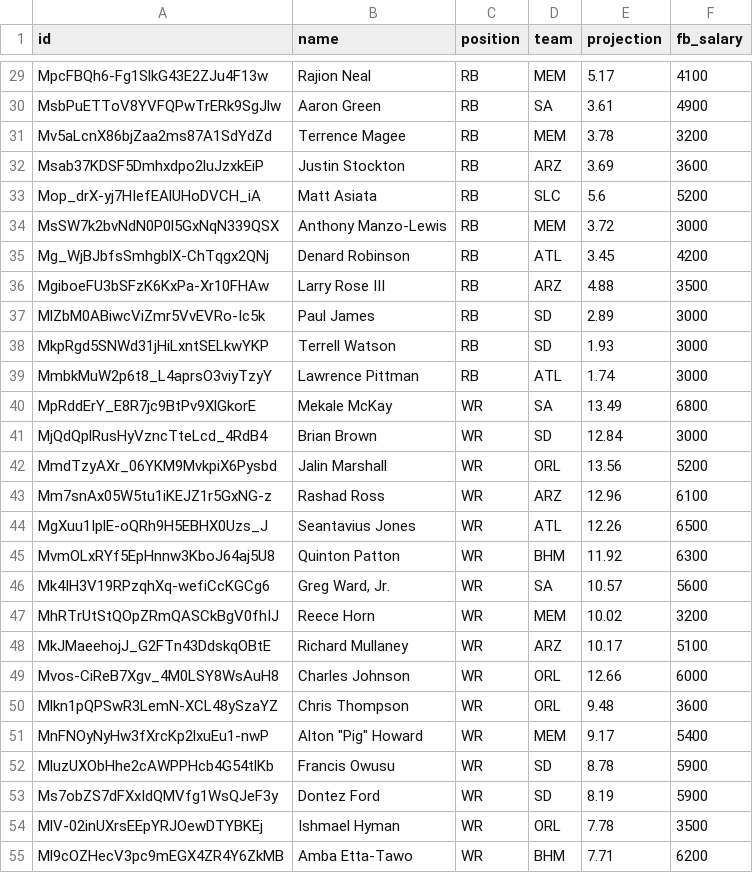
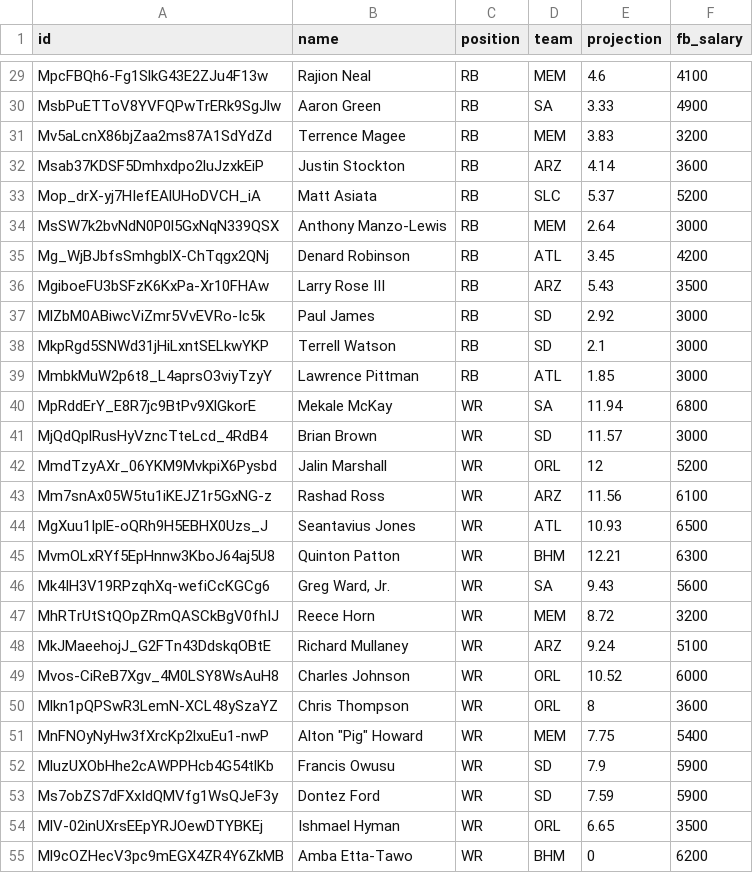
Before and after one commit to swanson/no-extra-points, a CSV file: _data/raw_projections/week-02.csv, drawn as a sheet; only a part is shown, gaps mark what is left out; the diff covers the shown part only; the diff names each change by its address in the sheet, - before the commit and + after, or states it on an @@ line.

Commit message:
Update Week 2 Projections

```diff
--- a/_data/raw_projections/week-02.csv
+++ b/_data/raw_projections/week-02.csv
-E29 (projection): 5.17
+E29 (projection): 4.6
-E30 (projection): 3.61
+E30 (projection): 3.33
-E31 (projection): 3.78
+E31 (projection): 3.83
-E32 (projection): 3.69
+E32 (projection): 4.14
-E33 (projection): 5.6
+E33 (projection): 5.37
-E34 (projection): 3.72
+E34 (projection): 2.64
-E36 (projection): 4.88
+E36 (projection): 5.43
-E37 (projection): 2.89
+E37 (projection): 2.92
-E38 (projection): 1.93
+E38 (projection): 2.1
-E39 (projection): 1.74
+E39 (projection): 1.85
-E40 (projection): 13.49
+E40 (projection): 11.94
-E41 (projection): 12.84
+E41 (projection): 11.57
-E42 (projection): 13.56
+E42 (projection): 12
-E43 (projection): 12.96
+E43 (projection): 11.56
-E44 (projection): 12.26
+E44 (projection): 10.93
-E45 (projection): 11.92
+E45 (projection): 12.21
-E46 (projection): 10.57
+E46 (projection): 9.43
-E47 (projection): 10.02
+E47 (projection): 8.72
-E48 (projection): 10.17
+E48 (projection): 9.24
-E49 (projection): 12.66
+E49 (projection): 10.52
-E50 (projection): 9.48
+E50 (projection): 8
-E51 (projection): 9.17
+E51 (projection): 7.75
-E52 (projection): 8.78
+E52 (projection): 7.9
-E53 (projection): 8.19
+E53 (projection): 7.59
-E54 (projection): 7.78
+E54 (projection): 6.65
-E55 (projection): 7.71
+E55 (projection): 0
```
Also changed, not shown: 1 removed row and 70 edited cells elsewhere in this file, 1 other file.
